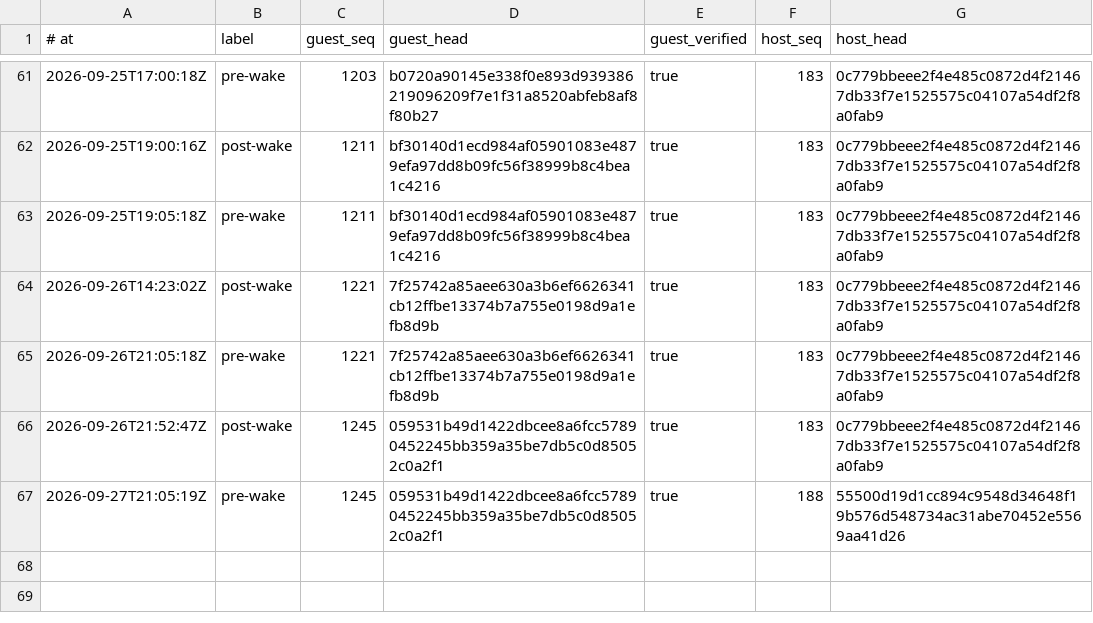
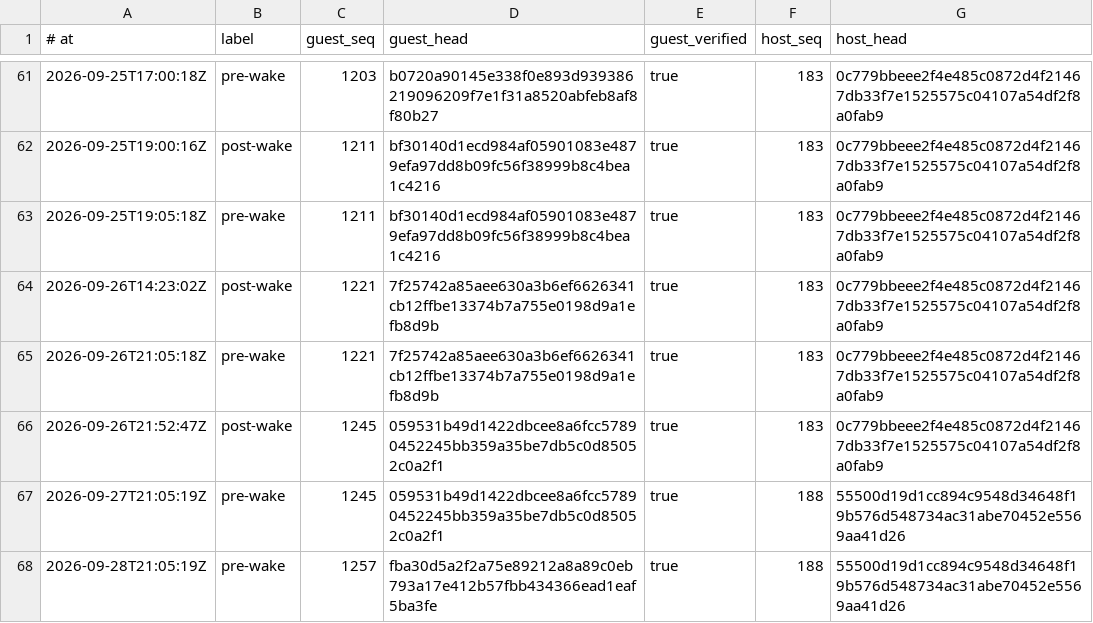
Before and after one commit to RearAdmiralPants/claudebrain-provenance, a TSV file: chains.tsv, drawn as a sheet; only a part is shown, gaps mark what is left out; the diff names each change by its address in the sheet, - before the commit and + after, or states it on an @@ line.

```diff
--- a/chains.tsv
+++ b/chains.tsv
+row 68: 2026-09-28T21:05:19Z | pre-wake | 1257 | fba30d5a2f2a75e89212a8a89c0eb793a17e412b57fbb434366ead1eaf5ba3fe | true | 188 | 55500d19d1cc894c9548d34648f19b576d548734ac31abe70452e5569aa41d26
```
Also changed, not shown: awakenings.tsv, corpus.tsv, 3 other files.
